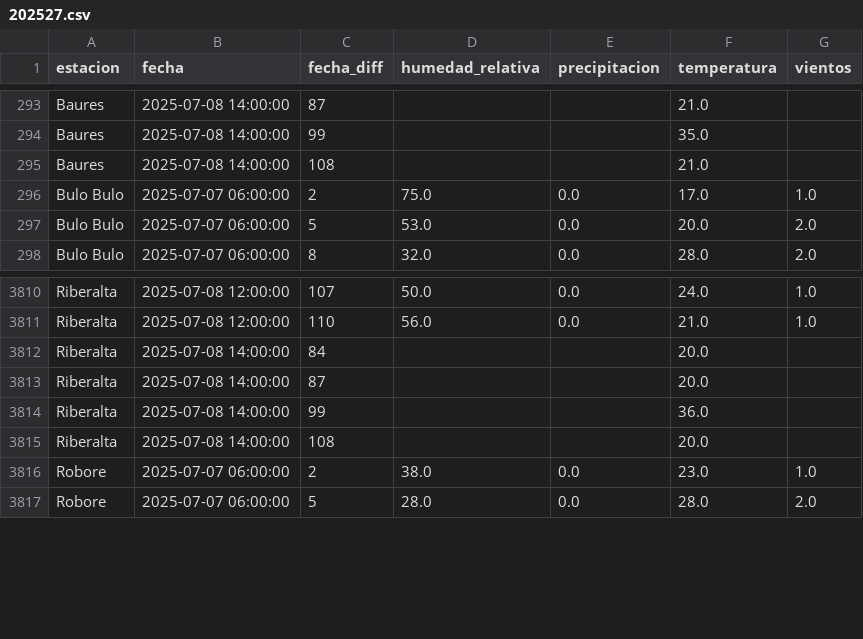
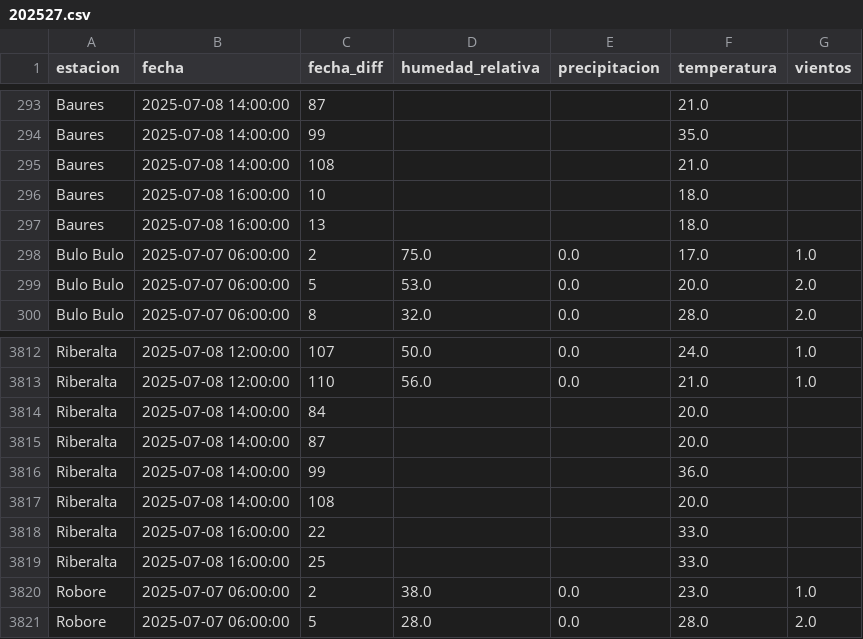
Before and after one commit to sociedatos/bo-meteorologia, a CSV file: data_forecast/2025/202527.csv, drawn as a sheet; only a part is shown, gaps mark what is left out; the diff names each change by its address in the sheet, - before the commit and + after, or states it on an @@ line.

Commit message:
[ci] actualización forecasts senamhi

```diff
--- a/data_forecast/2025/202527.csv
+++ b/data_forecast/2025/202527.csv
+row 296: Baures | 2025-07-08 16:00:00 | 10 |  |  | 18.0
+row 297: Baures | 2025-07-08 16:00:00 | 13 |  |  | 18.0
+row 3818: Riberalta | 2025-07-08 16:00:00 | 22 |  |  | 33.0
+row 3819: Riberalta | 2025-07-08 16:00:00 | 25 |  |  | 33.0
```
